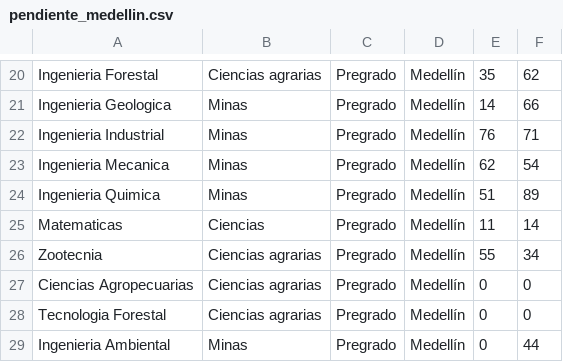
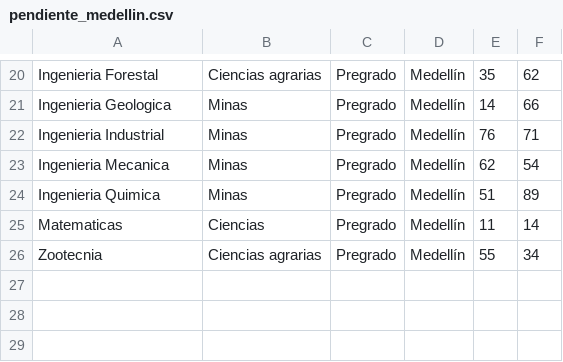
Before and after one commit to estadisticaun/Softwares, a CSV file: pendiente_medellin.csv, drawn as a sheet; only a part is shown, gaps mark what is left out.

Commit message:
Gráfico de pendiente para programas de pregrado, con filtro de facultad.

```diff
--- a/pendiente_medellin.csv
+++ b/pendiente_medellin.csv
@@ -26,4 +26 @@
 "Zootecnia","Ciencias agrarias","Pregrado","Medellín",55,34
-"Ciencias Agropecuarias","Ciencias agrarias","Pregrado","Medellín",0,0
-"Tecnologia Forestal","Ciencias agrarias","Pregrado","Medellín",0,0
-"Ingenieria Ambiental","Minas","Pregrado","Medellín",0,44
```
Also changed, not shown: 37 other files.
